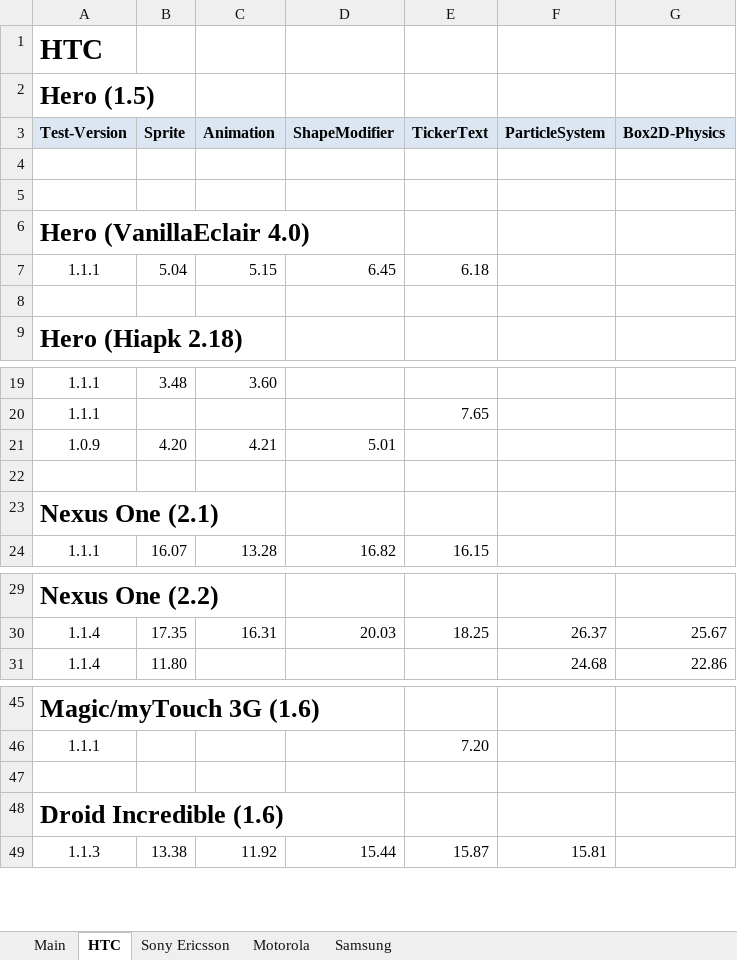
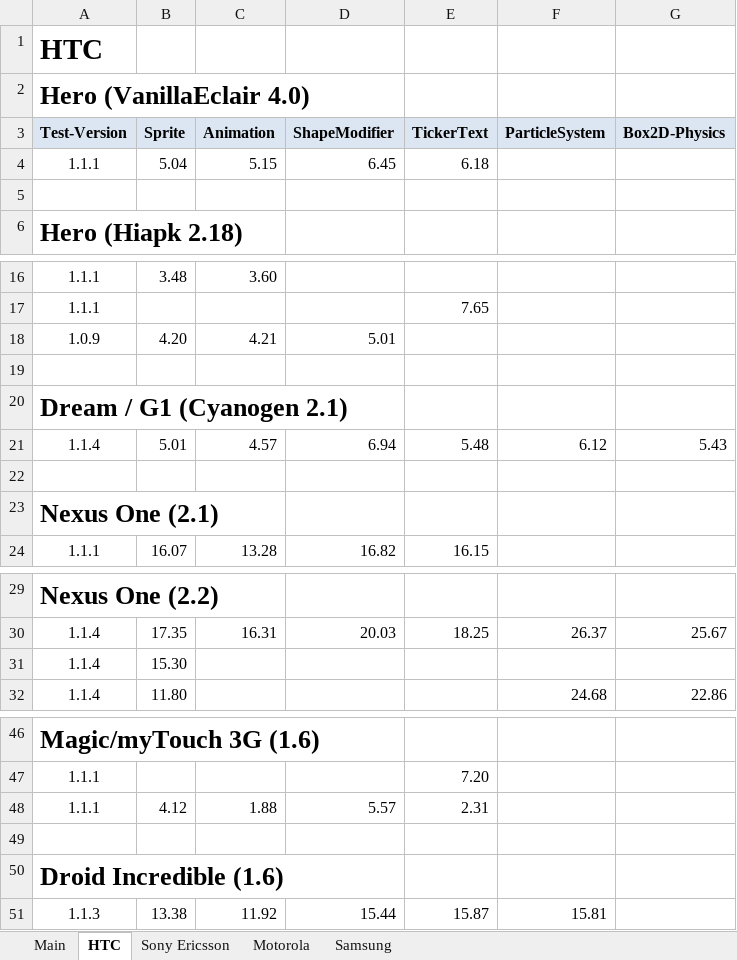
Before and after one commit to nicolasgramlich/AndEngineExamples, an Excel workbook: doc/benchmarks.xlsx, sheet HTC, drawn as a sheet; only a part is shown, gaps mark what is left out; values as stored, in another font and other column widths than the file's, no borders; table styles not drawn; removed rows and columns are numbered as before the commit, all else as after; the diff names each change by its address in the sheet, - before the commit and + after, or states it on an @@ line.

```diff
--- a/doc/benchmarks.xlsx (sheet HTC)
+++ b/doc/benchmarks.xlsx (sheet HTC)
-A2 (Test-Version): Hero (1.5)
+A2 (Test-Version): Hero (VanillaEclair 4.0)
-row 4: (empty)
-row 5: (empty)
-row 6: Hero (VanillaEclair 4.0)
+row 20: Dream / G1 (Cyanogen 2.1)
+row 21: 1.1.4 | 5.01 | 4.57 | 6.94 | 5.48 | 6.12 | 5.43
+row 22: (empty)
+row 31: 1.1.4 | 15.30
+row 48: 1.1.1 | 4.12 | 1.88 | 5.57 | 2.31
```
Also changed, not shown: sheet Main, sheet Motorola, 2 other files.
